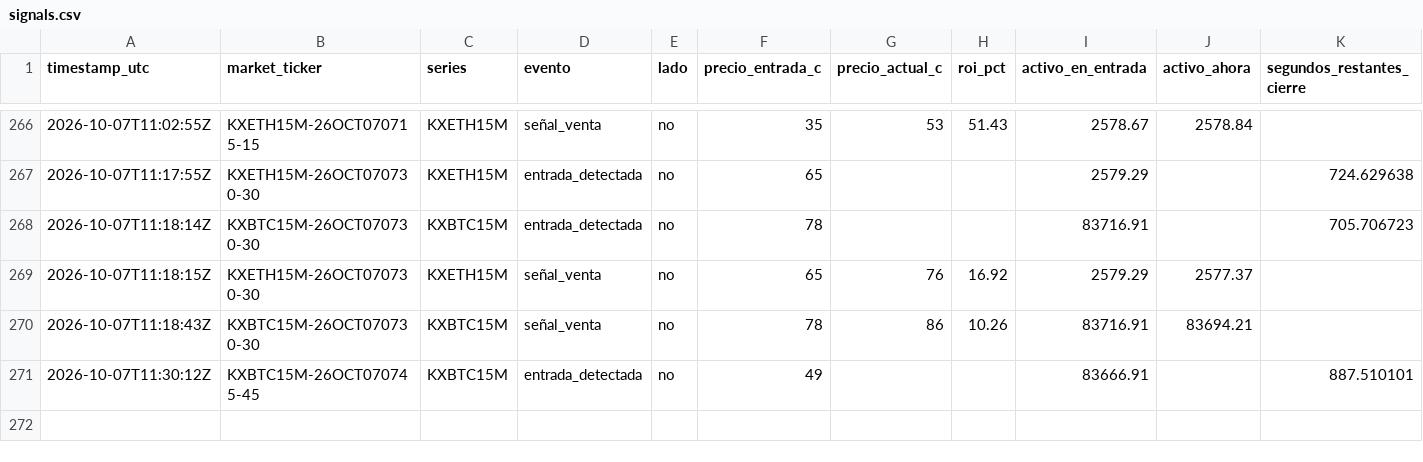
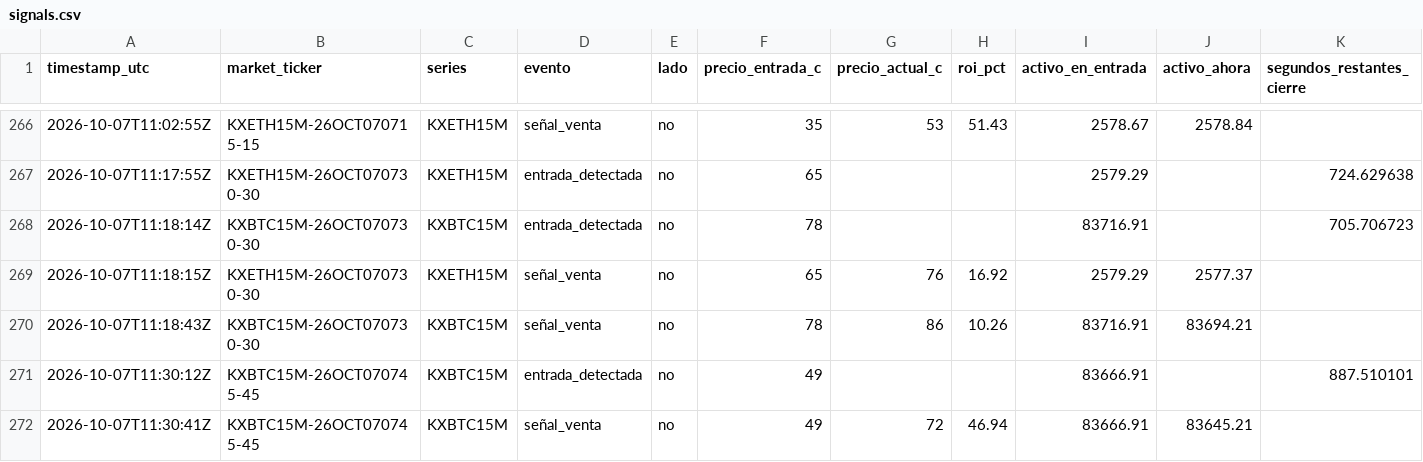
Before and after one commit to Daninaho2316/Kalshi-se-ales, a CSV file: logs/signals.csv, drawn as a sheet; only a part is shown, gaps mark what is left out.

```diff
--- a/logs/signals.csv
+++ b/logs/signals.csv
@@ -271 +271,2 @@ timestamp_utc,market_ticker,series,evento,lado,precio_entrada_c,precio_actual_c,
 2026-10-07T11:30:12Z,KXBTC15M-26OCT070745-45,KXBTC15M,entrada_detectada,no,49,,,83666.91,,887.510101
+2026-10-07T11:30:41Z,KXBTC15M-26OCT070745-45,KXBTC15M,señal_venta,no,49,72,46.94,83666.91,83645.21,
```
Also changed, not shown: 1 other file.
